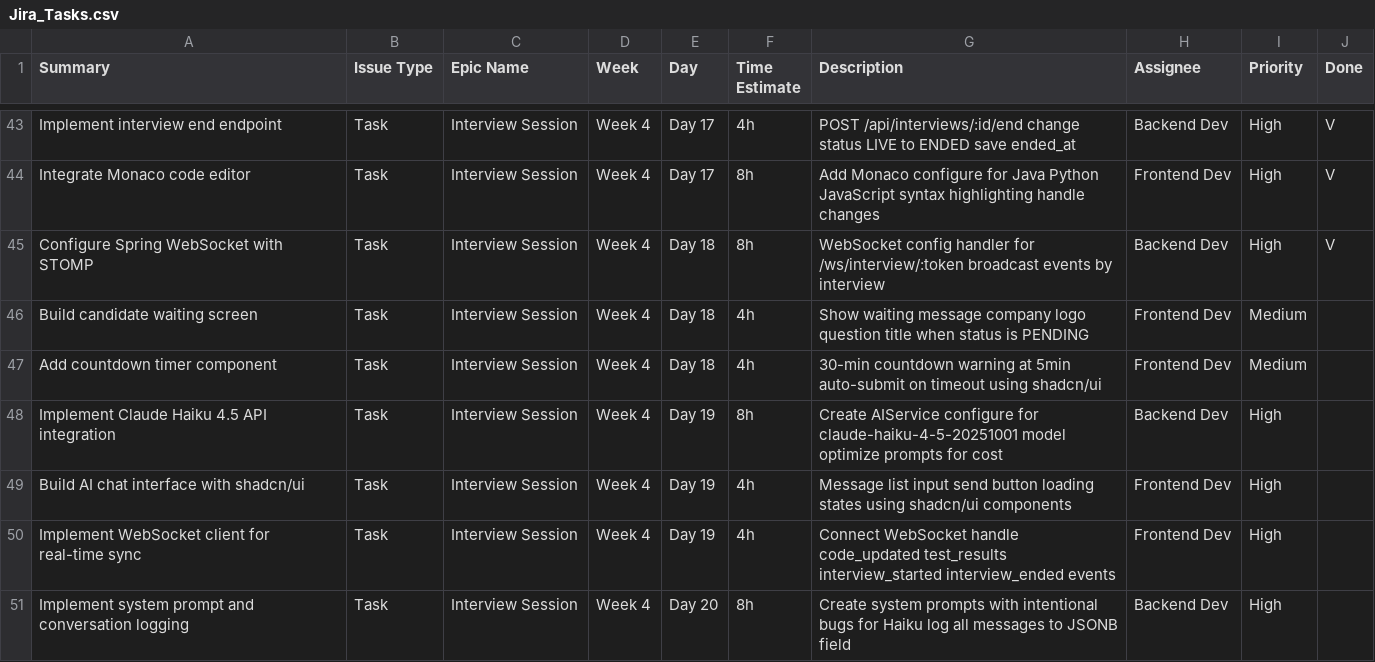
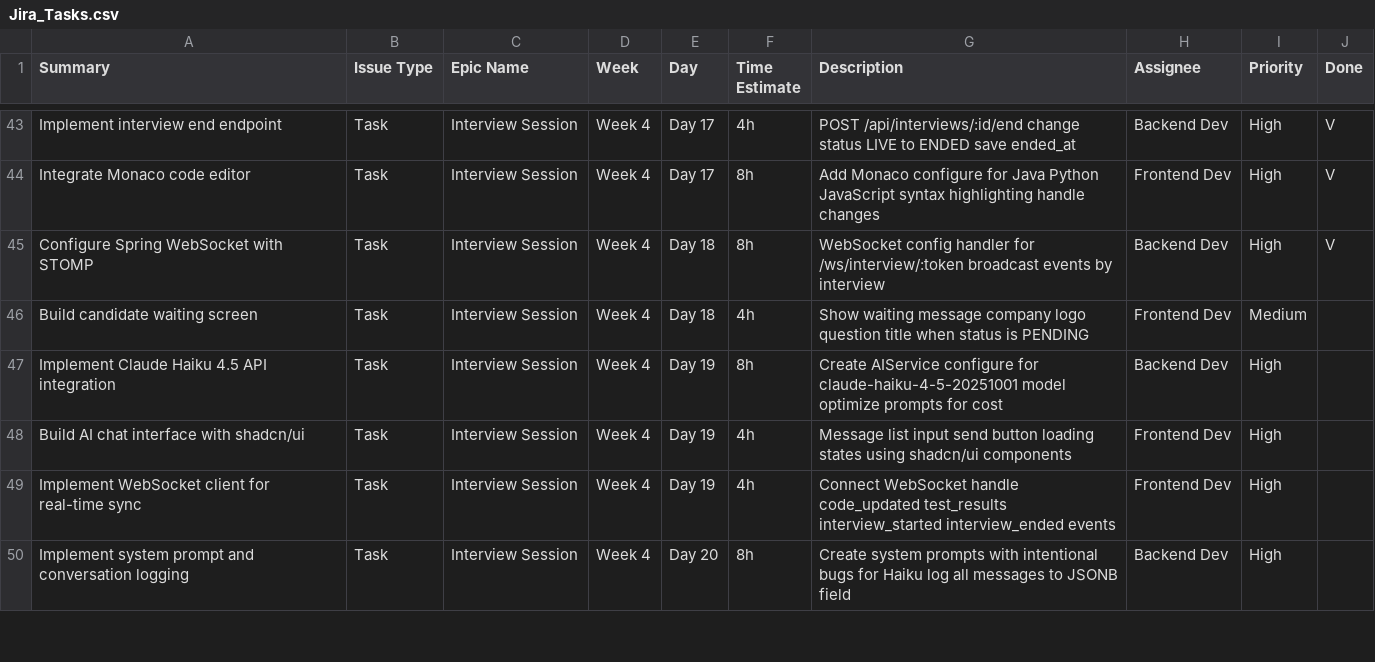
Before and after one commit to szacks/interview-ai, a CSV file: Jira_Tasks.csv, drawn as a sheet; only a part is shown, gaps mark what is left out.

```diff
--- a/Jira_Tasks.csv
+++ b/Jira_Tasks.csv
@@ -46,3 +46,2 @@ Configure Spring WebSocket with STOMP,Task,Interview Session,Week 4,Day 18,8h,We
 Build candidate waiting screen,Task,Interview Session,Week 4,Day 18,4h,Show waiting message company logo question title when status is PENDING,Frontend Dev,Medium,
-Add countdown timer component,Task,Interview Session,Week 4,Day 18,4h,30-min countdown warning at 5min auto-submit on timeout using shadcn/ui,Frontend Dev,Medium,
 Implement Claude Haiku 4.5 API integration,Task,Interview Session,Week 4,Day 19,8h,Create AIService configure for claude-haiku-4-5-20251001 model optimize prompts for cost,Backend Dev,High,
```
Also changed, not shown: 12 other files.
